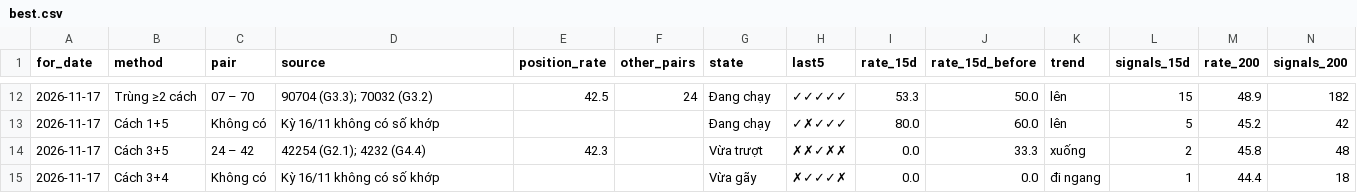
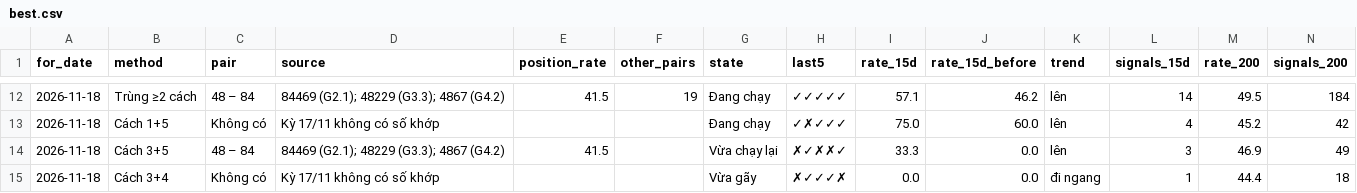
Before and after one commit to chutieuhamchoi/Nghiencuu, a CSV file: xsmb/data/best.csv, drawn as a sheet; only a part is shown, gaps mark what is left out; the diff covers the shown part only; the diff names each change by its address in the sheet, - before the commit and + after, or states it on an @@ line.

```diff
--- a/xsmb/data/best.csv
+++ b/xsmb/data/best.csv
-A12:A15 (for_date): 2026-11-17
+A12:A15 (for_date): 2026-11-18
-C12 (pair): 07 – 70
+C12 (pair): 48 – 84
-D12 (source): 90704 (G3.3); 70032 (G3.2)
+D12 (source): 84469 (G2.1); 48229 (G3.3); 4867 (G4.2)
-E12 (position_rate): 42.5
+E12 (position_rate): 41.5
-F12 (other_pairs): 24
+F12 (other_pairs): 19
-I12 (rate_15d): 53.3
+I12 (rate_15d): 57.1
-J12 (rate_15d_before): 50.0
+J12 (rate_15d_before): 46.2
-L12 (signals_15d): 15
+L12 (signals_15d): 14
-M12 (rate_200): 48.9
+M12 (rate_200): 49.5
-N12 (signals_200): 182
+N12 (signals_200): 184
-D13 (source): Kỳ 16/11 không có số khớp
+D13 (source): Kỳ 17/11 không có số khớp
-I13 (rate_15d): 80.0
+I13 (rate_15d): 75.0
-L13 (signals_15d): 5
+L13 (signals_15d): 4
-C14 (pair): 24 – 42
+C14 (pair): 48 – 84
-D14 (source): 42254 (G2.1); 4232 (G4.4)
+D14 (source): 84469 (G2.1); 48229 (G3.3); 4867 (G4.2)
-E14 (position_rate): 42.3
+E14 (position_rate): 41.5
-G14 (state): Vừa trượt
+G14 (state): Vừa chạy lại
-H14 (last5): ✗✗✓✗✗
+H14 (last5): ✗✓✗✗✓
-I14 (rate_15d): 0.0
+I14 (rate_15d): 33.3
-J14 (rate_15d_before): 33.3
+J14 (rate_15d_before): 0.0
-K14 (trend): xuống
+K14 (trend): lên
-L14 (signals_15d): 2
+L14 (signals_15d): 3
-M14 (rate_200): 45.8
+M14 (rate_200): 46.9
-N14 (signals_200): 48
+N14 (signals_200): 49
-D15 (source): Kỳ 16/11 không có số khớp
+D15 (source): Kỳ 17/11 không có số khớp
```
Also changed, not shown: 84 edited cells elsewhere in this file, xsmb/data/de_xuat.csv, xsmb/data/nhat_ky.csv, 6 other files.
